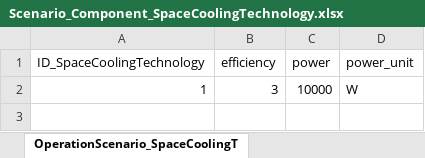
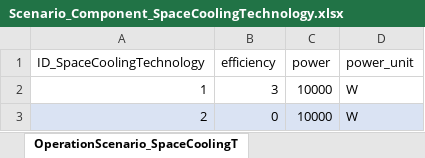
Before and after one commit to H2020-newTRENDs/FLEX, an Excel workbook: data/input/Scenario_Component_SpaceCoolingTechnology.xlsx, sheet OperationScenario_SpaceCoolingT, drawn as a sheet; values as stored, in another font and other column widths than the file's, no borders; table styles not drawn; the diff names each change by its address in the sheet, - before the commit and + after, or states it on an @@ line.

Commit message:
setting up scenarios

```diff
--- a/data/input/Scenario_Component_SpaceCoolingTechnology.xlsx (sheet OperationScenario_SpaceCoolingT)
+++ b/data/input/Scenario_Component_SpaceCoolingTechnology.xlsx (sheet OperationScenario_SpaceCoolingT)
+row 3: 2 | 0 | 10000 | W
```
Also changed, not shown: data/input/Scenario_Component_Behavior.xlsx, data/input/Scenario_Component_Boiler.xlsx, 5 other files.
